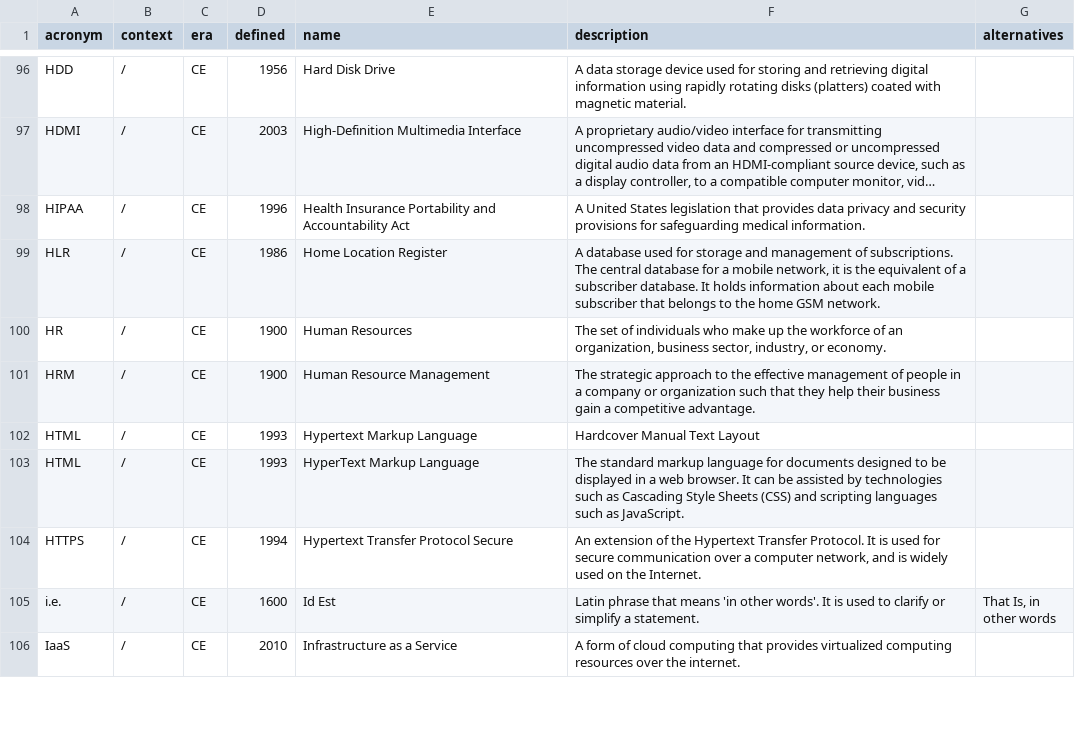
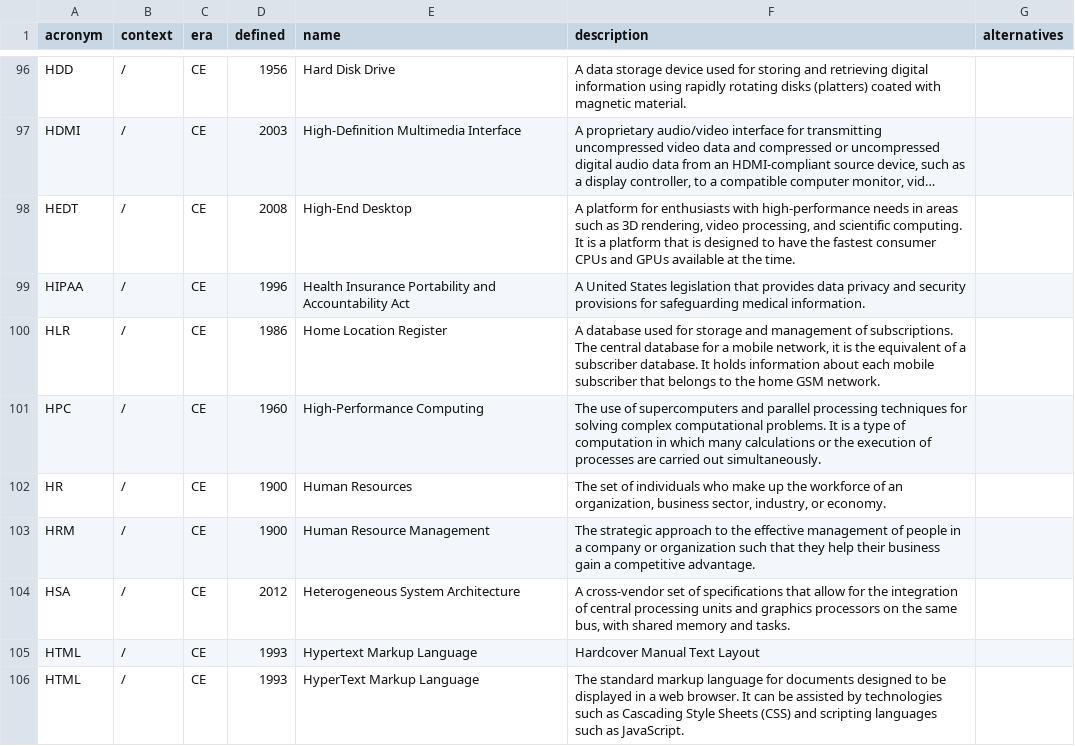
Before and after one commit to AlephZ-ai/AlephZ.ai, a CSV file: _data/acronyms.csv, drawn as a sheet; only a part is shown, gaps mark what is left out; the shorter side is filled out with more unchanged rows; long unchanged cells end in …; the diff names each change by its address in the sheet, - before the commit and + after, or states it on an @@ line.

Commit message:
working on acronyms

```diff
--- a/_data/acronyms.csv
+++ b/_data/acronyms.csv
+row 98: HEDT | / | CE | 2008 | High-End Desktop | A platform for enthusiasts with high-performance needs in areas such as 3D rendering, video processing, and scientific computing. It is a platform that is designed to have the fastest consumer CPUs and GPUs available at the time.
+row 101: HPC | / | CE | 1960 | High-Performance Computing | The use of supercomputers and parallel processing techniques for solving complex computational problems. It is a type of computation in which many calculations or the execution of processes are carried out simultaneously.
+row 104: HSA | / | CE | 2012 | Heterogeneous System Architecture | A cross-vendor set of specifications that allow for the integration of central processing units and graphics processors on the same bus, with shared memory and tasks.
```
